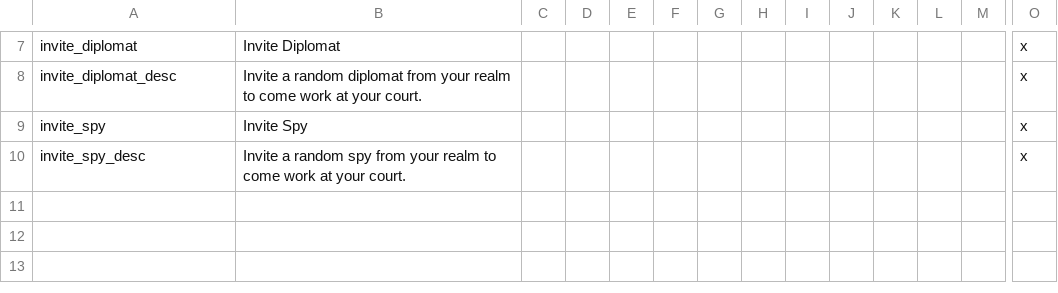
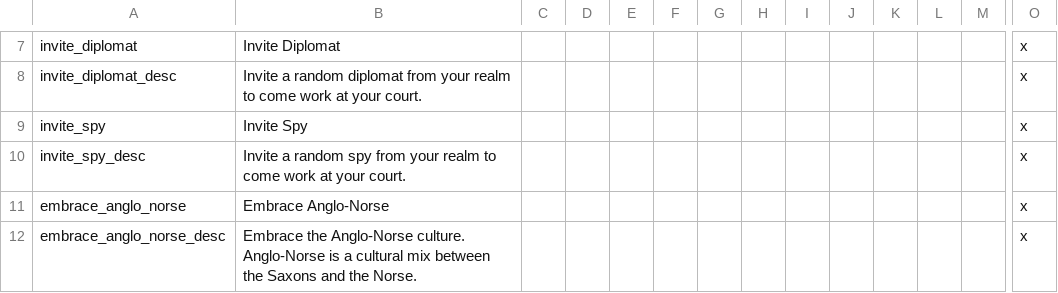
Before and after one commit to Stripedscumbag/striped_mp, a CSV file: localisation/00_mp_decisions.csv, drawn as a sheet; only a part is shown, gaps mark what is left out; rows hold the shown columns only; the diff names each change by its address in the sheet, - before the commit and + after, or states it on an @@ line.

```diff
--- a/localisation/00_mp_decisions.csv
+++ b/localisation/00_mp_decisions.csv
+row 11: embrace_anglo_norse | Embrace Anglo-Norse |  |  |  |  |  |  |  |  |  |  |  | x
+row 12: embrace_anglo_norse_desc | Embrace the Anglo-Norse culture. Anglo-Norse is a cultural mix between the Saxons and the Norse. |  |  |  |  |  |  |  |  |  |  |  | x
```
Also changed, not shown: localisation/00_formables.csv, localisation/00_mp_events.csv, 19 other files.
